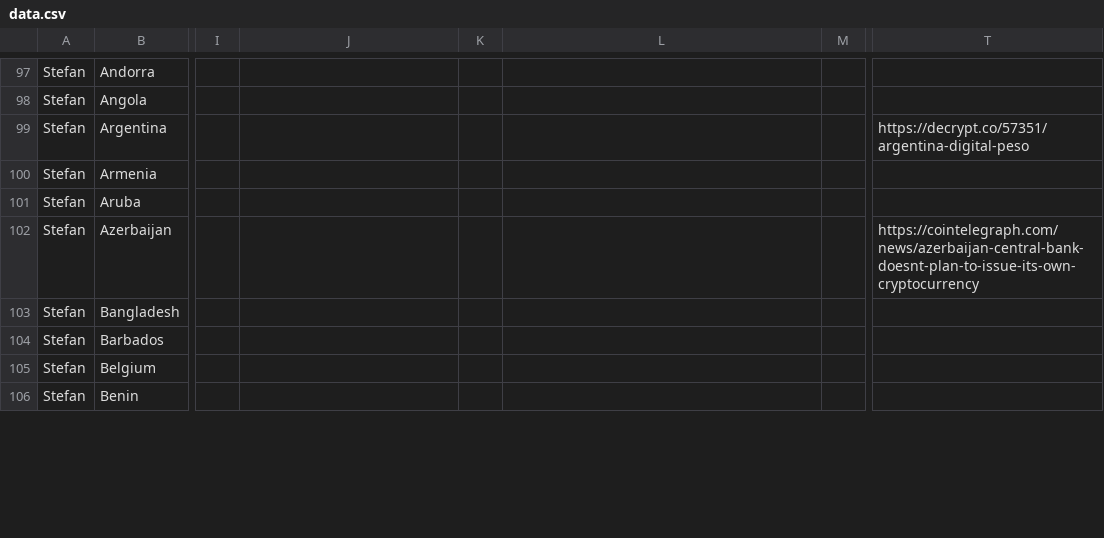
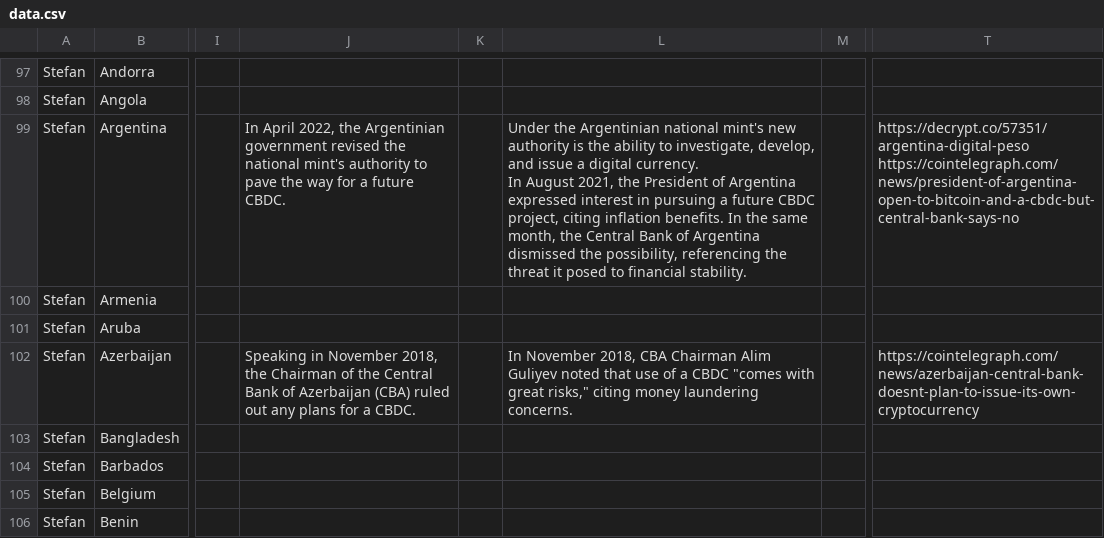
Before and after one commit to lorismat/cbdc-data-flow, a CSV file: data.csv, drawn as a sheet; only a part is shown, gaps mark what is left out; ↵ is a line break in a cell; the diff covers the shown part only; the diff names each change by its address in the sheet, - before the commit and + after, or states it on an @@ line.

Commit message:
Flat: latest data (2022-05-03T12:49:52.909Z) {   "date": "2022-05-03T12:49:52.909Z",   "files": [     {       "name": "data.csv",       "deltaBytes": 2920,       "source": "https://docs.google.com/spreadsheets/d/e/2PACX-1vQh27kpYjCRmNoWa4FEpWqLSxLLaqK_hlgqP6wGQLp8Pum7guAYS6i0qt6wIRAPvb5Up6-6wvmTN05s/pub?gid=0&single=true&output=csv"     }   ] }

```diff
--- a/data.csv
+++ b/data.csv
-J99: (empty)
+J99: In April 2022, the Argentinian government revised the national mint's authority to pave the way for a future CBDC.
-L99: (empty)
+L99: Under the Argentinian national mint's new authority is the ability to investigate, develop, and issue a digital currency. ↵ In August 2021, the President of Argentina expressed interest in pursuing a future CBDC project, citing inflation benefits. In the same month, the Central Bank of Argentina dismissed the possibility, referencing the threat it posed to financial stability.
-T99: https://decrypt.co/57351/argentina-digital-peso
+T99: https://decrypt.co/57351/argentina-digital-peso ↵ https://cointelegraph.com/news/president-of-argentina-open-to-bitcoin-and-a-cbdc-but-central-bank-says-no
-J102: (empty)
+J102: Speaking in November 2018, the Chairman of the Central Bank of Azerbaijan (CBA) ruled out any plans for a CBDC.
-L102: (empty)
+L102: In November 2018, CBA Chairman Alim Guliyev noted that use of a CBDC "comes with great risks," citing money laundering concerns.
```
Also changed, not shown: 12 edited cells elsewhere in this file.
